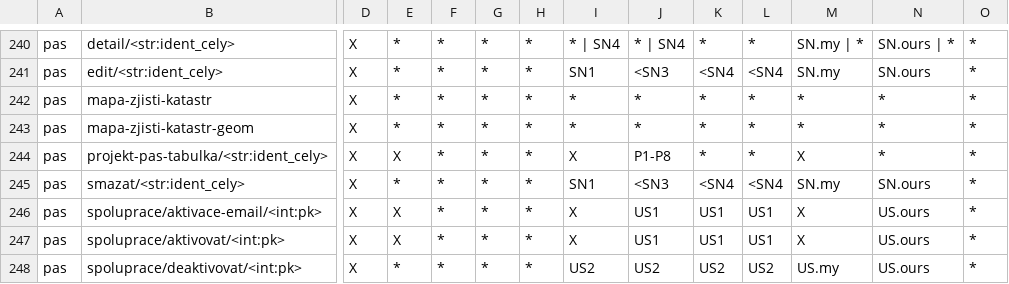
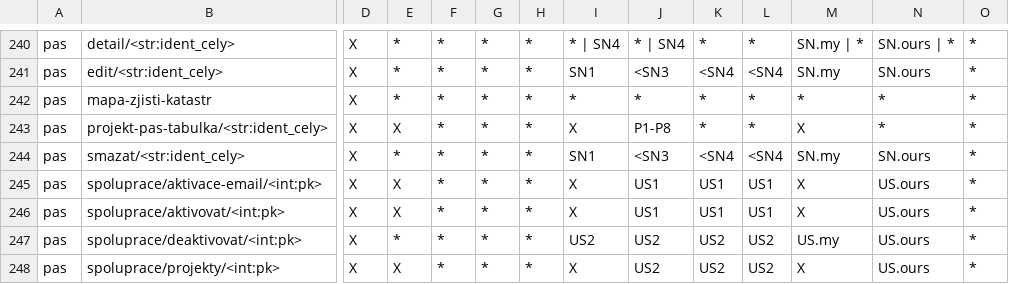
Before and after one commit to ARUP-CAS/aiscr-webamcr, a CSV file: webclient/core/resources/uzivatelska_prava.csv, drawn as a sheet; only a part is shown, gaps mark what is left out; the shorter side is filled out with more unchanged rows; rows hold the shown columns only; the diff names each change by its address in the sheet, - before the commit and + after, or states it on an @@ line.

Commit message:
Převod katastrů do JTSK a další úpravy

```diff
--- a/webclient/core/resources/uzivatelska_prava.csv
+++ b/webclient/core/resources/uzivatelska_prava.csv
-row 243: pas | mapa-zjisti-katastr-geom | X | * | * | * | * | * | * | * | * | * | * | *
```
Also changed, not shown: 31 other files.
